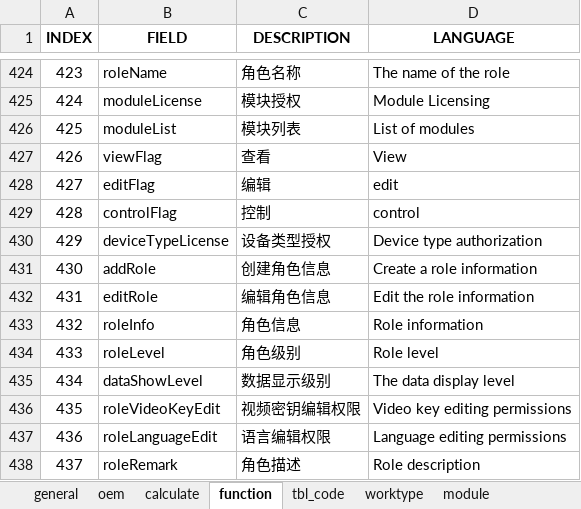
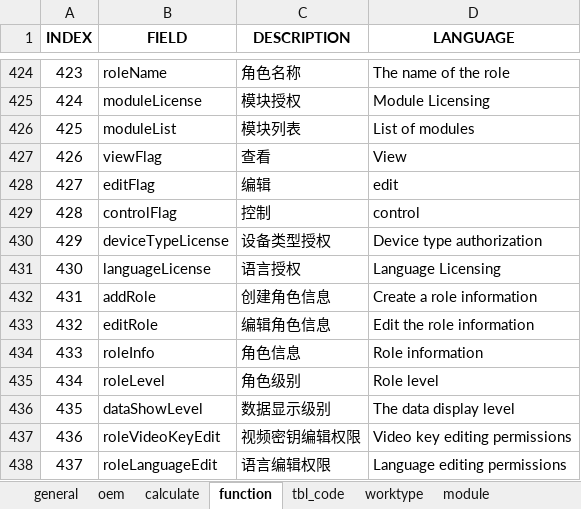
Before and after one commit to cosog/ap, an Excel workbook: WebRoot/oem/cnpc/locale/locale-en.xlsx, sheet function, drawn as a sheet; only a part is shown, gaps mark what is left out; the shorter side is filled out with more unchanged rows; values as stored, in another font and other column widths than the file's, no borders; addresses are those after the commit; the diff names each change by its address in the sheet, - before the commit and + after, or states it on an @@ line.

```diff
--- a/WebRoot/oem/cnpc/locale/locale-en.xlsx (sheet function)
+++ b/WebRoot/oem/cnpc/locale/locale-en.xlsx (sheet function)
+row 431: 430 | languageLicense | 语言授权 | Language Licensing
@@ column A (INDEX) renumbered from row 432 down @@
```
Also changed, not shown: WebRoot/oem/cnpc/locale/locale-ru.xlsx, WebRoot/oem/cnpc/locale/locale-zh_CN.xlsx, 11 other files.
